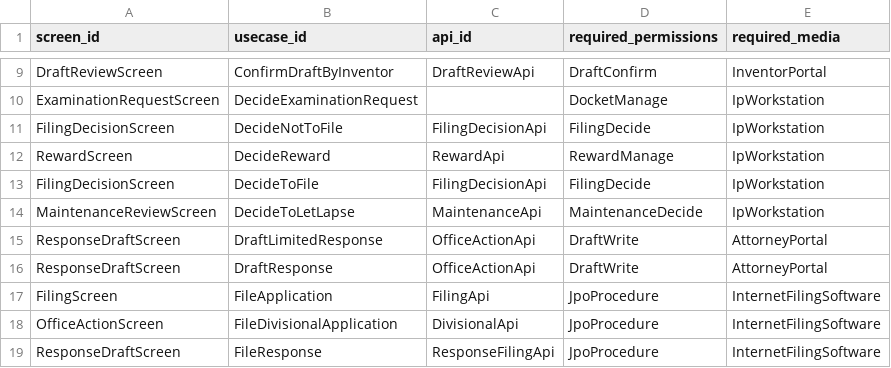
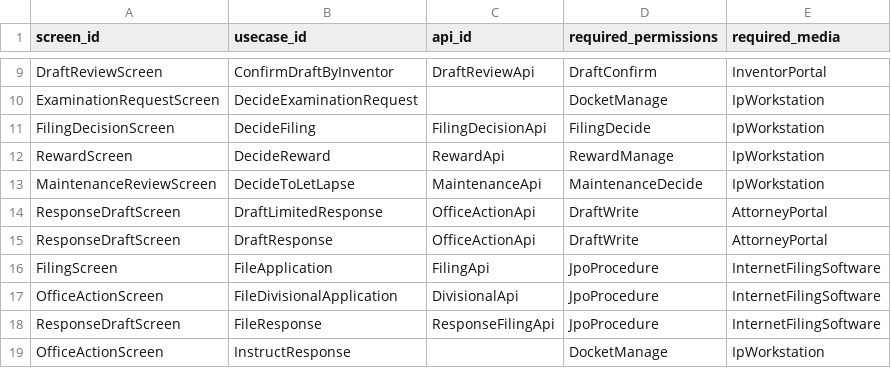
Before and after one commit to manji-0/rdra-ish-dsl, a CSV file: samples/patent-ops/out/screen_constraints.csv, drawn as a sheet; only a part is shown, gaps mark what is left out; the shorter side is filled out with more unchanged rows.

```diff
--- a/samples/patent-ops/out/screen_constraints.csv
+++ b/samples/patent-ops/out/screen_constraints.csv
@@ -10,5 +10,4 @@ DraftReviewScreen,ConfirmDraftByInventor,DraftReviewApi,DraftConfirm,InventorPor
 ExaminationRequestScreen,DecideExaminationRequest,,DocketManage,IpWorkstation
-FilingDecisionScreen,DecideNotToFile,FilingDecisionApi,FilingDecide,IpWorkstation
+FilingDecisionScreen,DecideFiling,FilingDecisionApi,FilingDecide,IpWorkstation
 RewardScreen,DecideReward,RewardApi,RewardManage,IpWorkstation
-FilingDecisionScreen,DecideToFile,FilingDecisionApi,FilingDecide,IpWorkstation
 MaintenanceReviewScreen,DecideToLetLapse,MaintenanceApi,MaintenanceDecide,IpWorkstation
```
Also changed, not shown: samples/patent-ops/out/actor_permission_audit.csv, scripts/sample-artifacts.tsv, 56 other files.
